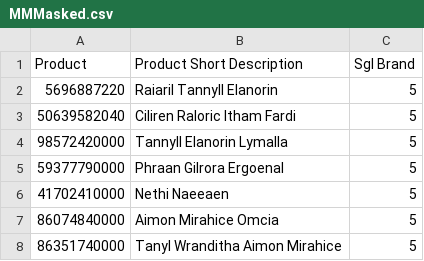
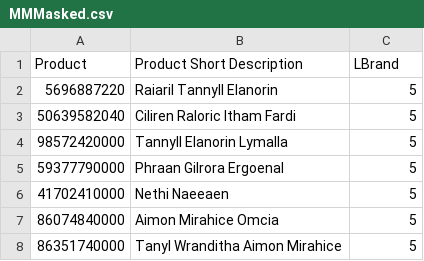
Before and after one commit to JoseNunes24/ExpeditionAnalysis, a CSV file: MMMasked.csv, drawn as a sheet; only a part is shown.

Commit message:
Add files via upload

```diff
--- a/MMMasked.csv
+++ b/MMMasked.csv
@@ -1,2 +1,2 @@
-Product;Product Short Description;Sgl Brand
+Product;Product Short Description;LBrand
 5696887220;Raiaril Tannyll Elanorin;5
```
